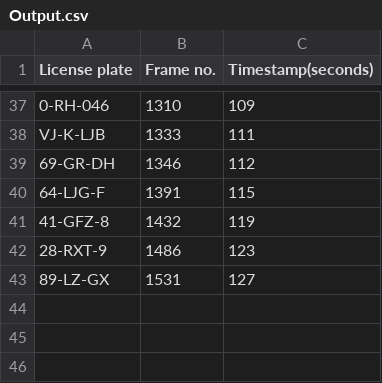
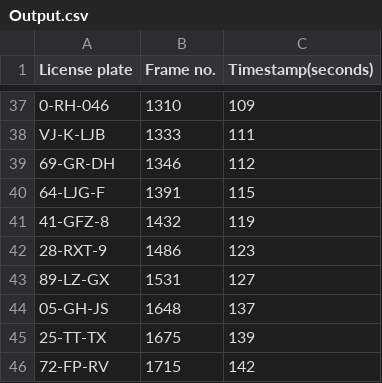
Before and after one commit to vincentvvliet/Docker_ImageProcessing, a CSV file: Output.csv, drawn as a sheet; only a part is shown, gaps mark what is left out; the diff names each change by its address in the sheet, - before the commit and + after, or states it on an @@ line.

```diff
--- a/Output.csv
+++ b/Output.csv
+row 44: 05-GH-JS | 1648 | 137
+row 45: 25-TT-TX | 1675 | 139
+row 46: 72-FP-RV | 1715 | 142
```
Also changed, not shown: 1 other file.
